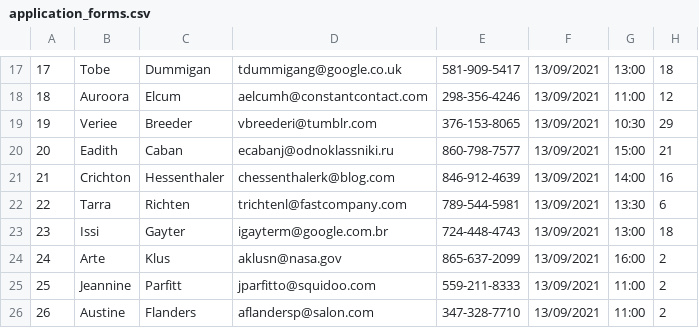
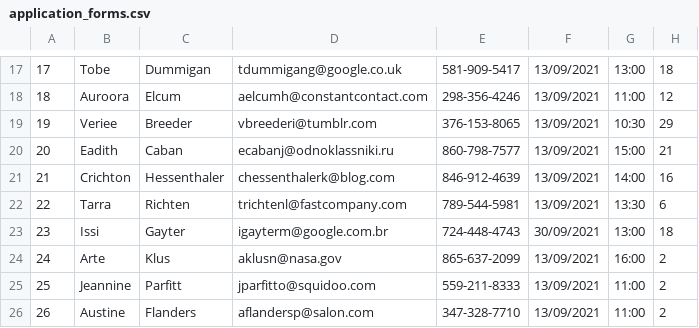
Before and after one commit to davidrawson/Property_Check_In_code_test, a CSV file: application_forms.csv, drawn as a sheet; only a part is shown, gaps mark what is left out.

```diff
--- a/application_forms.csv
+++ b/application_forms.csv
@@ -22,3 +22,3 @@
 22,Tarra,Richten,trichtenl@fastcompany.com,789-544-5981,13/09/2021,13:30,6
-23,Issi,Gayter,igayterm@google.com.br,724-448-4743,13/09/2021,13:00,18
+23,Issi,Gayter,igayterm@google.com.br,724-448-4743,30/09/2021,13:00,18
 24,Arte,Klus,aklusn@nasa.gov,865-637-2099,13/09/2021,16:00,2
```
Also changed, not shown: 9 other files.
